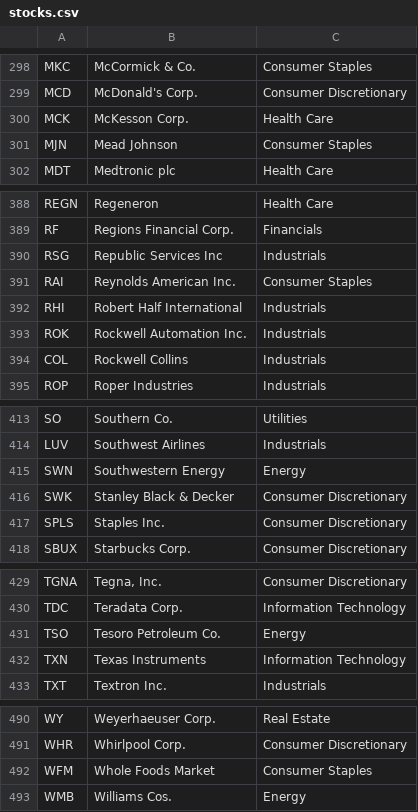
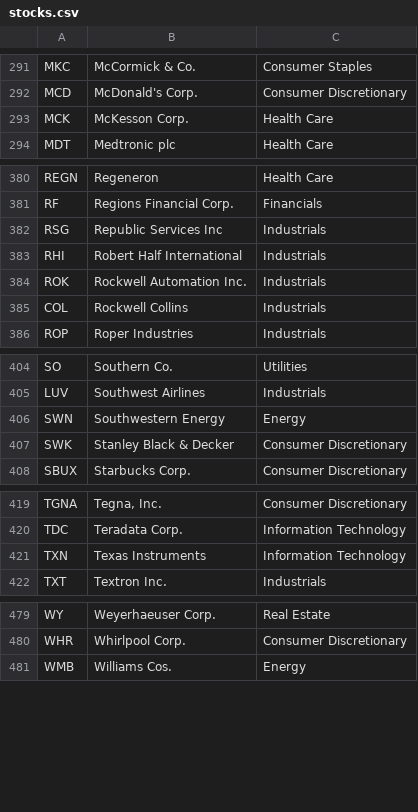
Before and after one commit to adelekap/capstone_algo_trading, a CSV file: stocks.csv, drawn as a sheet; only a part is shown, gaps mark what is left out; the diff covers the shown part only; the diff names each change by its address in the sheet, - before the commit and + after, or states it on an @@ line.

```diff
--- a/stocks.csv
+++ b/stocks.csv
-row 301: MJN | Mead Johnson | Consumer Staples
-row 391: RAI | Reynolds American Inc. | Consumer Staples
-row 417: SPLS | Staples Inc. | Consumer Discretionary
-row 431: TSO | Tesoro Petroleum Co. | Energy
-row 492: WFM | Whole Foods Market | Consumer Staples
```
Also changed, not shown: 8 removed rows elsewhere in this file, 5 other files.
